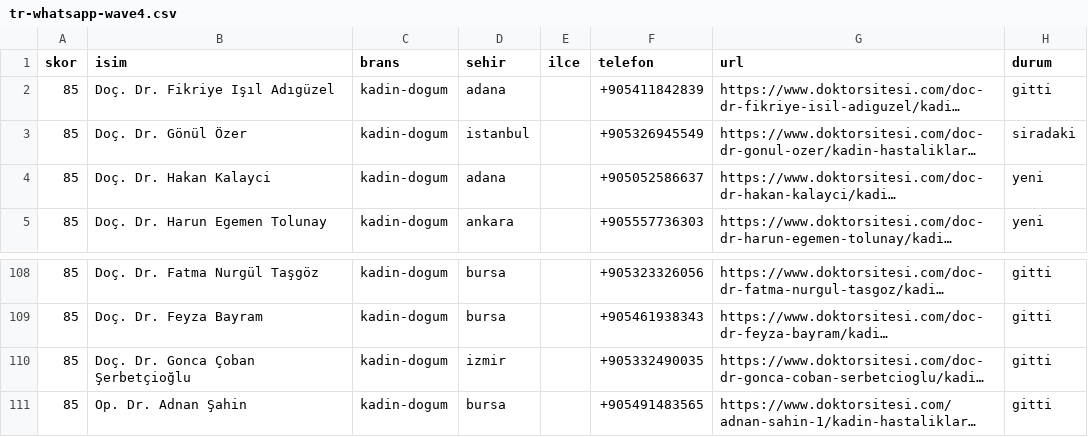
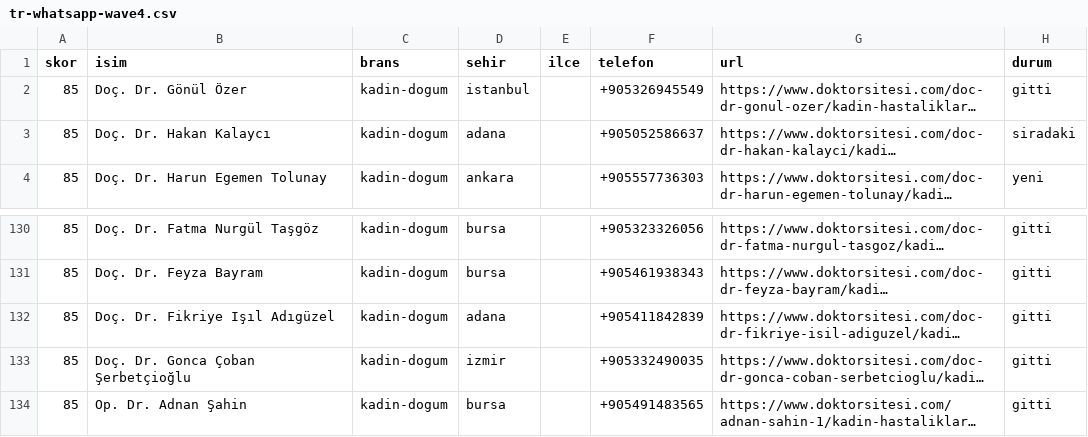
Before and after one commit to dreamturkiye/notya-ai, a CSV file: docs/growth/tr-whatsapp-wave4.csv, drawn as a sheet; only a part is shown, gaps mark what is left out; long unchanged cells end in …; addresses are those after the commit; the diff covers the shown part only; the diff names each change by its address in the sheet, - before the commit and + after, or states it on an @@ line.

```diff
--- a/docs/growth/tr-whatsapp-wave4.csv
+++ b/docs/growth/tr-whatsapp-wave4.csv
-H2 (durum): siradaki
+H2 (durum): gitti
-B3 (isim): Doç. Dr. Hakan Kalayci
+B3 (isim): Doç. Dr. Hakan Kalaycı
-H3 (durum): yeni
+H3 (durum): siradaki
@@ row 2 moved to row 132: 85 @@
```
Also changed, not shown: 23 added rows elsewhere in this file, docs/growth/tr-outreach-ledger.csv, docs/growth/tr-whatsapp-wa-pool.csv, 4 other files.
